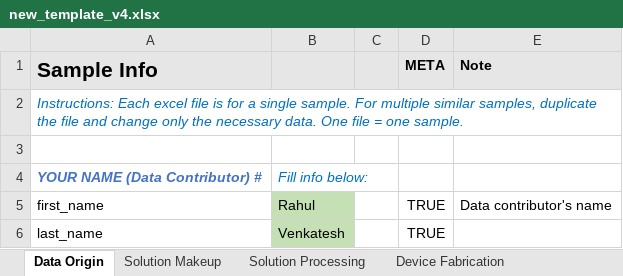
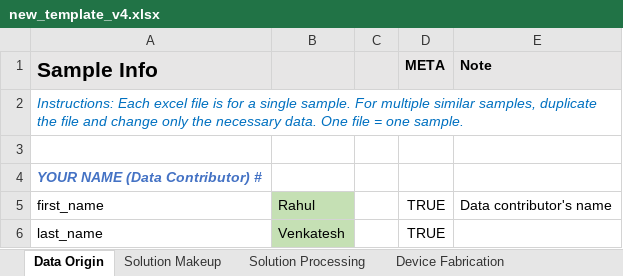
Before and after one commit to aaronliu64/ofet-db, an Excel workbook: db_feed/new_template_v4.xlsx, sheet Data Origin, drawn as a sheet; only a part is shown; values as stored, in another font and other column widths than the file's, no borders; conditional formats not drawn; the diff names each change by its address in the sheet, - before the commit and + after, or states it on an @@ line.

```diff
--- a/db_feed/new_template_v4.xlsx (sheet Data Origin)
+++ b/db_feed/new_template_v4.xlsx (sheet Data Origin)
-B4: Fill info below:
+B4: (empty)
```
Also changed, not shown: sheet Solution Processing, 1 other file.
